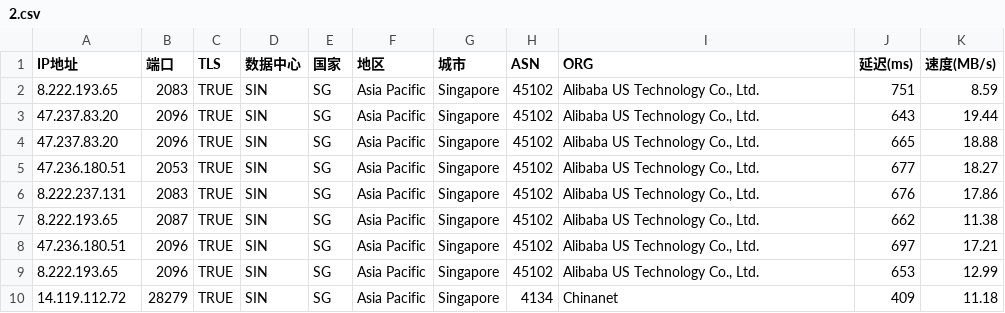
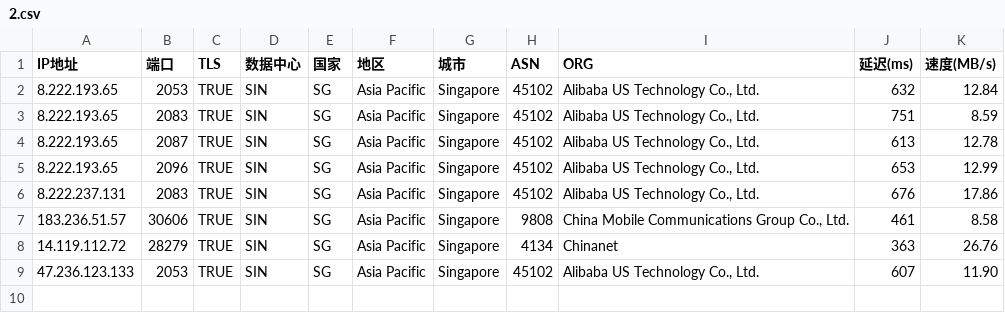
Before and after one commit to mmmOvO/m, a CSV file: 2.csv, drawn as a sheet.

```diff
--- a/2.csv
+++ b/2.csv
@@ -1,10 +1,9 @@
 IP地址,端口,TLS,数据中心,国家,地区,城市,ASN,ORG,延迟(ms),速度(MB/s)
+8.222.193.65,2053,TRUE,SIN,SG,Asia Pacific,Singapore,45102,"Alibaba US Technology Co., Ltd.",632,12.84
 8.222.193.65,2083,TRUE,SIN,SG,Asia Pacific,Singapore,45102,"Alibaba US Technology Co., Ltd.",751,8.59
-47.237.83.20,2096,TRUE,SIN,SG,Asia Pacific,Singapore,45102,"Alibaba US Technology Co., Ltd.",643,19.44
-47.237.83.20,2096,TRUE,SIN,SG,Asia Pacific,Singapore,45102,"Alibaba US Technology Co., Ltd.",665,18.88
-47.236.180.51,2053,TRUE,SIN,SG,Asia Pacific,Singapore,45102,"Alibaba US Technology Co., Ltd.",677,18.27
+8.222.193.65,2087,TRUE,SIN,SG,Asia Pacific,Singapore,45102,"Alibaba US Technology Co., Ltd.",613,12.78
+8.222.193.65,2096,TRUE,SIN,SG,Asia Pacific,Singapore,45102,"Alibaba US Technology Co., Ltd.",653,12.99
 8.222.237.131,2083,TRUE,SIN,SG,Asia Pacific,Singapore,45102,"Alibaba US Technology Co., Ltd.",676,17.86
-8.222.193.65,2087,TRUE,SIN,SG,Asia Pacific,Singapore,45102,"Alibaba US Technology Co., Ltd.",662,11.38
-47.236.180.51,2096,TRUE,SIN,SG,Asia Pacific,Singapore,45102,"Alibaba US Technology Co., Ltd.",697,17.21
-8.222.193.65,2096,TRUE,SIN,SG,Asia Pacific,Singapore,45102,"Alibaba US Technology Co., Ltd.",653,12.99
-14.119.112.72,28279,TRUE,SIN,SG,Asia Pacific,Singapore,4134,Chinanet,409,11.18
+183.236.51.57,30606,TRUE,SIN,SG,Asia Pacific,Singapore,9808,"China Mobile Communications Group Co., Ltd.",461,8.58
+14.119.112.72,28279,TRUE,SIN,SG,Asia Pacific,Singapore,4134,Chinanet,363,26.76
+47.236.123.133,2053,TRUE,SIN,SG,Asia Pacific,Singapore,45102,"Alibaba US Technology Co., Ltd.",607,11.90
```
Also changed, not shown: 1.csv, 3.csv, 1 other file.
